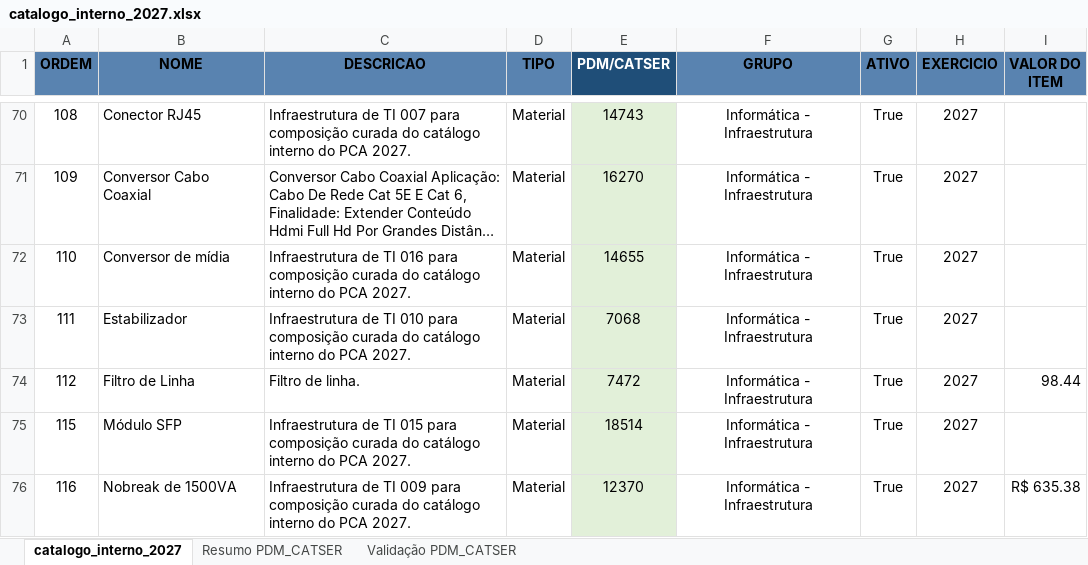
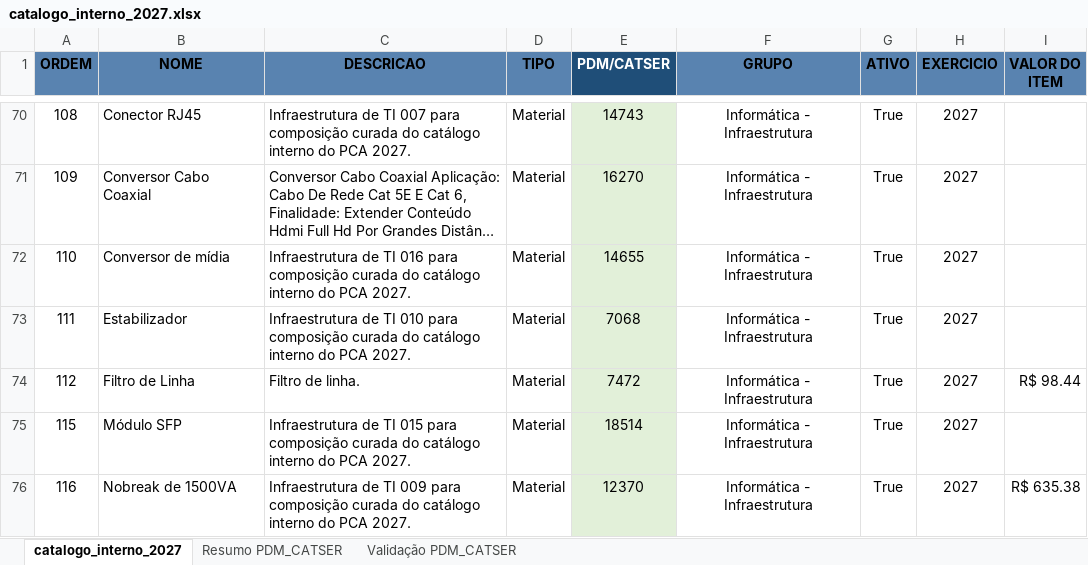
Before and after one commit to Thiago-Nog84/pca-multiexercicio-backend, an Excel workbook: data/catalogo_interno_2027.xlsx, sheet catalogo_interno_2027, drawn as a sheet; only a part is shown, gaps mark what is left out; long unchanged cells end in …; values as stored, in another font and other column widths than the file's, no borders; the diff covers the shown part only; the diff names each change by its address in the sheet, - before the commit and + after, or states it on an @@ line.

```diff
--- a/data/catalogo_interno_2027.xlsx (sheet catalogo_interno_2027)
+++ b/data/catalogo_interno_2027.xlsx (sheet catalogo_interno_2027)
-I74 (VALOR DO ITEM): 98.44
+I74 (VALOR DO ITEM): R$ 98.44
```
Also changed, not shown: 27 edited cells and cell formats elsewhere in this sheet, 7 other files.
